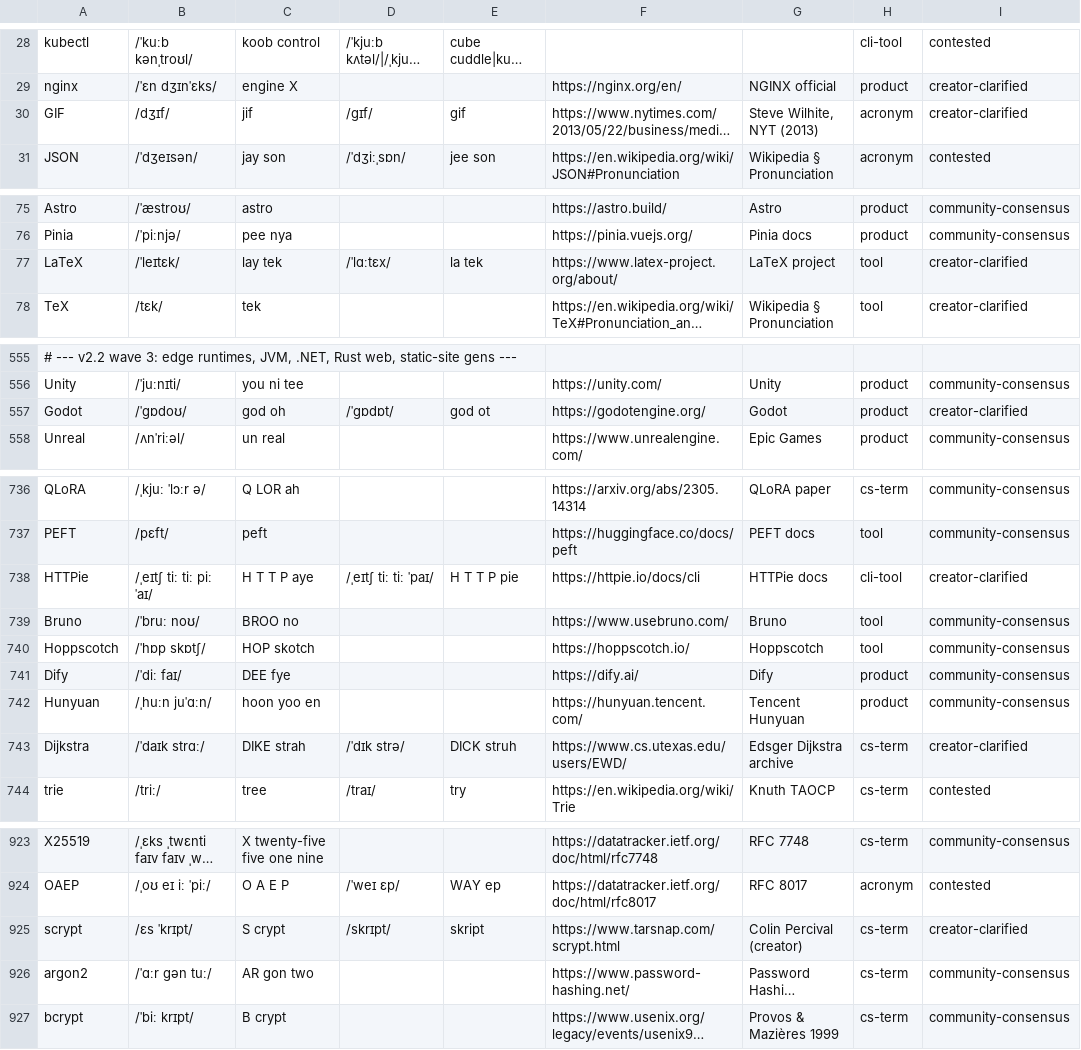
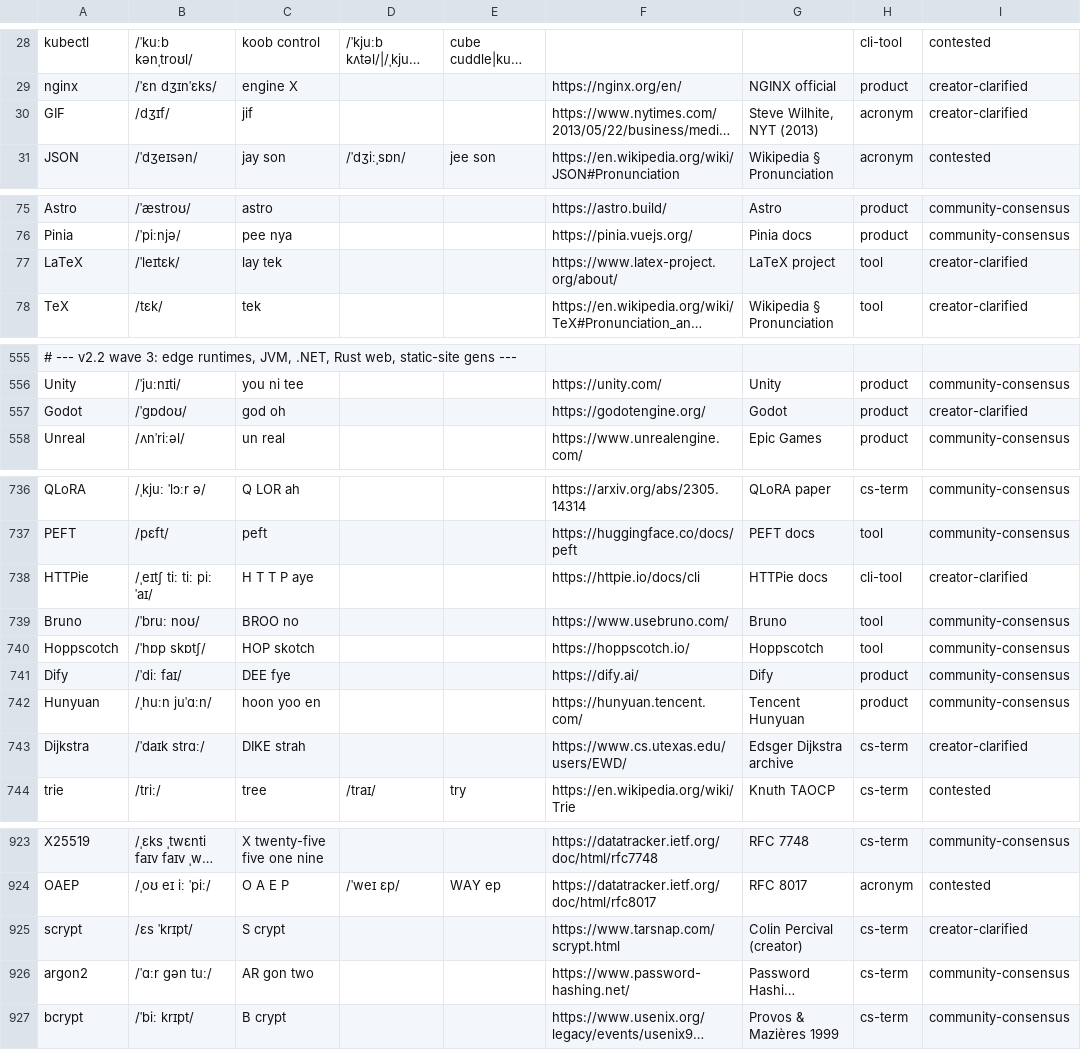
Before and after one commit to anzy-renlab-ai/pronounce, a TSV file: data/pronunciations.tsv, drawn as a sheet; only a part is shown, gaps mark what is left out; long unchanged cells end in …; the diff covers the shown part only; the diff names each change by its address in the sheet, - before the commit and + after, or states it on an @@ line.

```diff
--- a/data/pronunciations.tsv
+++ b/data/pronunciations.tsv
-D30: /ɡɪf/
+D30: (empty)
-E30: gif
+E30: (empty)
-D77: /ˈlɑːtɛx/
+D77: (empty)
-E77: la tek
+E77: (empty)
-D557: /ˈɡɒdɒt/
+D557: (empty)
-E557: god ot
+E557: (empty)
-D738: /ˌeɪtʃ tiː tiː ˈpaɪ/
+D738: (empty)
-E738: H T T P pie
+E738: (empty)
-D743: /ˈdɪk strə/
+D743: (empty)
-E743: DICK struh
+E743: (empty)
-D925: /skrɪpt/
+D925: (empty)
-E925: skript
+E925: (empty)
```
Also changed, not shown: 19 edited cells elsewhere in this file, 6 other files.
